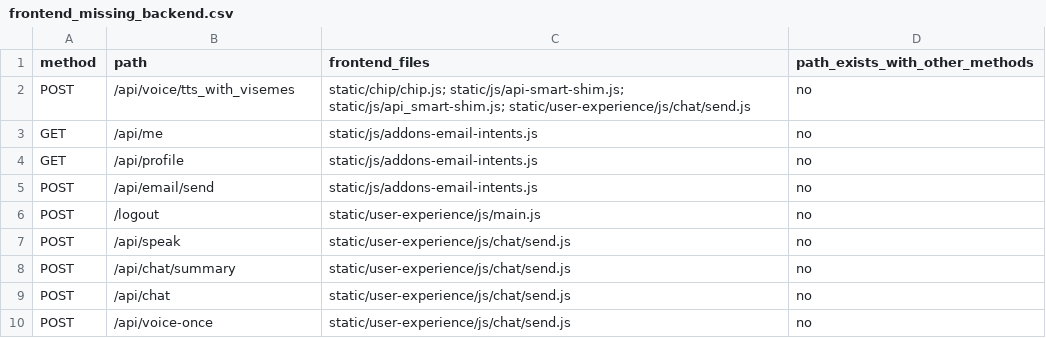
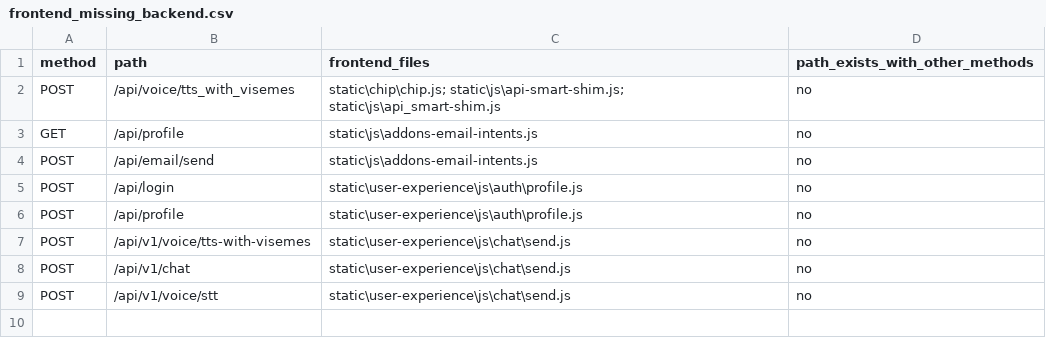
Before and after one commit to jwsiejk/chibot-ui, a CSV file: wiring/frontend_missing_backend.csv, drawn as a sheet.

```diff
--- a/wiring/frontend_missing_backend.csv
+++ b/wiring/frontend_missing_backend.csv
@@ -1,10 +1,9 @@
 method,path,frontend_files,path_exists_with_other_methods
-POST,/api/voice/tts_with_visemes,static/chip/chip.js; static/js/api-smart-shim.js; static/js/api_smart-shim.js; static/user-experience/js/chat/send.js,no
-GET,/api/me,static/js/addons-email-intents.js,no
-GET,/api/profile,static/js/addons-email-intents.js,no
-POST,/api/email/send,static/js/addons-email-intents.js,no
-POST,/logout,static/user-experience/js/main.js,no
-POST,/api/speak,static/user-experience/js/chat/send.js,no
-POST,/api/chat/summary,static/user-experience/js/chat/send.js,no
-POST,/api/chat,static/user-experience/js/chat/send.js,no
-POST,/api/voice-once,static/user-experience/js/chat/send.js,no
+POST,/api/voice/tts_with_visemes,static\chip\chip.js; static\js\api-smart-shim.js; static\js\api_smart-shim.js,no
+GET,/api/profile,static\js\addons-email-intents.js,no
+POST,/api/email/send,static\js\addons-email-intents.js,no
+POST,/api/login,static\user-experience\js\auth\profile.js,no
+POST,/api/profile,static\user-experience\js\auth\profile.js,no
+POST,/api/v1/voice/tts-with-visemes,static\user-experience\js\chat\send.js,no
+POST,/api/v1/chat,static\user-experience\js\chat\send.js,no
+POST,/api/v1/voice/stt,static\user-experience\js\chat\send.js,no
```
Also changed, not shown: wiring/backend_unreferenced.csv, wiring/dom_ids_missing_in_html.csv, 2 other files.
